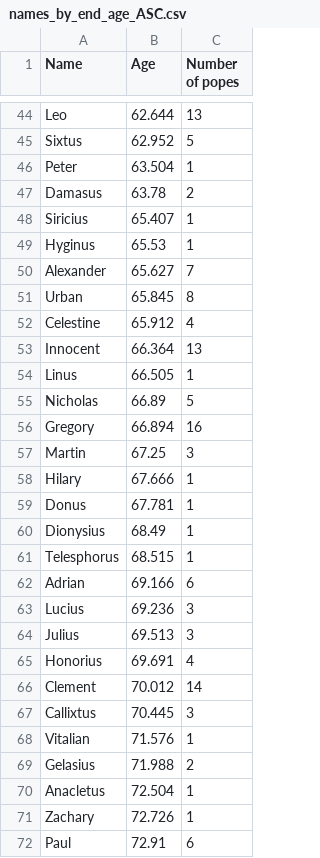
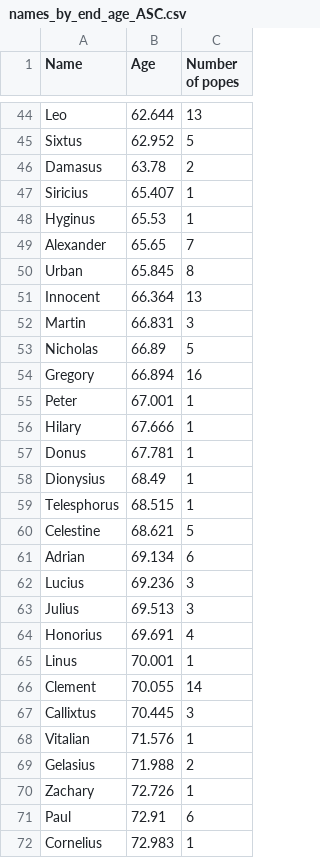
Before and after one commit to kosperun/popes-stats, a CSV file: Age Statistics/Youngest Popes/names_by_end_age_ASC.csv, drawn as a sheet; only a part is shown, gaps mark what is left out; the shorter side is filled out with more unchanged rows; the diff covers the shown part only.

```diff
--- a/Age Statistics/Youngest Popes/names_by_end_age_ASC.csv
+++ b/Age Statistics/Youngest Popes/names_by_end_age_ASC.csv
@@ -45,3 +45,2 @@ Leo,62.644,13
 Sixtus,62.952,5
-Peter,63.504,1
 Damasus,63.78,2
@@ -49,10 +48,9 @@ Siricius,65.407,1
 Hyginus,65.53,1
-Alexander,65.627,7
+Alexander,65.65,7
 Urban,65.845,8
-Celestine,65.912,4
 Innocent,66.364,13
-Linus,66.505,1
+Martin,66.831,3
 Nicholas,66.89,5
 Gregory,66.894,16
-Martin,67.25,3
+Peter,67.001,1
 Hilary,67.666,1
@@ -61,3 +59,4 @@ Dionysius,68.49,1
 Telesphorus,68.515,1
-Adrian,69.166,6
+Celestine,68.621,5
+Adrian,69.134,6
 Lucius,69.236,3
@@ -65,3 +64,4 @@ Julius,69.513,3
 Honorius,69.691,4
-Clement,70.012,14
+Linus,70.001,1
+Clement,70.055,14
 Callixtus,70.445,3
@@ -69,3 +69,2 @@ Vitalian,71.576,1
 Gelasius,71.988,2
-Anacletus,72.504,1
 Zachary,72.726,1
```
Also changed, not shown: 3 added rows and 2 removed rows elsewhere in this file, Age Statistics/Oldest Popes/names_by_election_age_DESC.csv, 8 other files.
